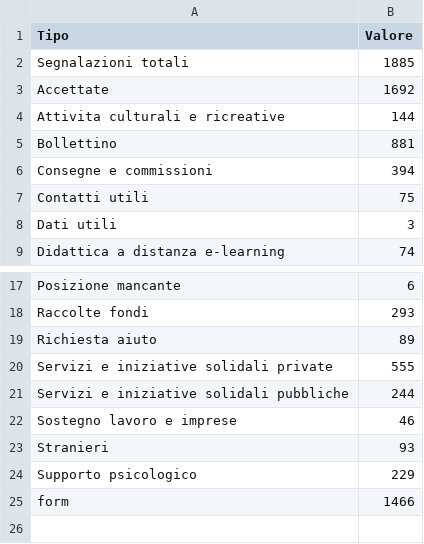
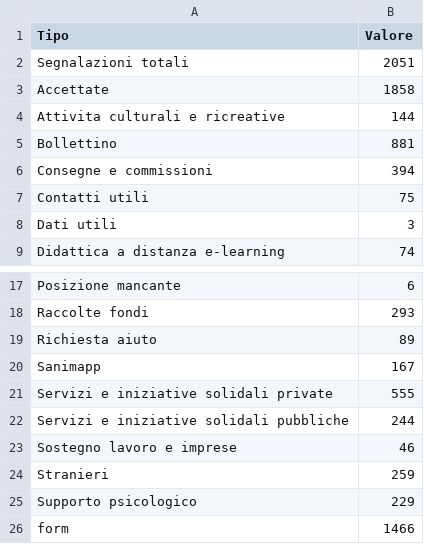
Before and after one commit to emergenzeHack/europehelp.info_data, a CSV file: statisticheSegnalazioni.csv, drawn as a sheet; only a part is shown, gaps mark what is left out.

Commit message:
Aggiorno statistiche sulle segnalazioni

```diff
--- a/statisticheSegnalazioni.csv
+++ b/statisticheSegnalazioni.csv
@@ -1,4 +1,4 @@
 Tipo,Valore
-Segnalazioni totali,1885
-Accettate,1692
+Segnalazioni totali,2051
+Accettate,1858
 Attivita culturali e ricreative,144
@@ -19,2 +19,3 @@ Raccolte fondi,293
 Richiesta aiuto,89
+Sanimapp,167
 Servizi e iniziative solidali private,555
@@ -22,3 +23,3 @@ Servizi e iniziative solidali pubbliche,244
 Sostegno lavoro e imprese,46
-Stranieri,93
+Stranieri,259
 Supporto psicologico,229
```
